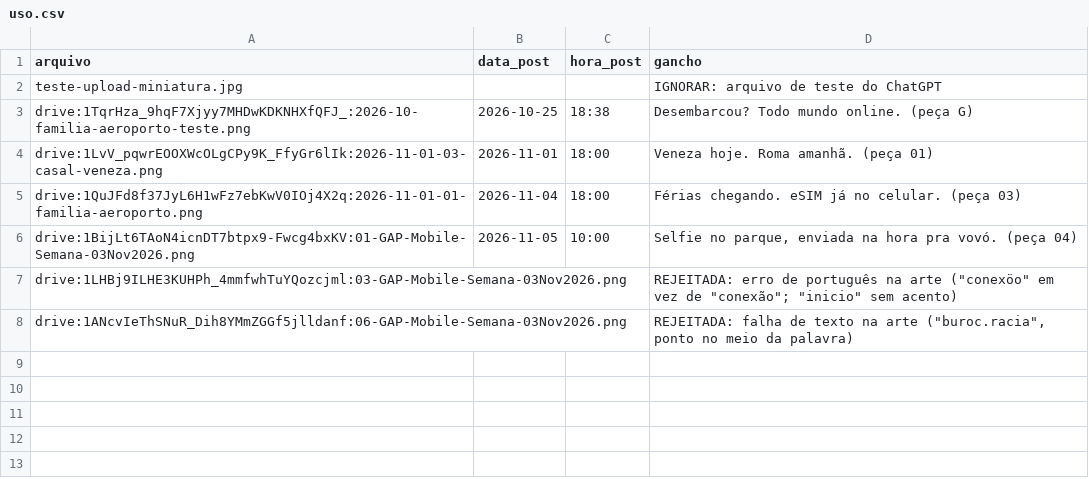
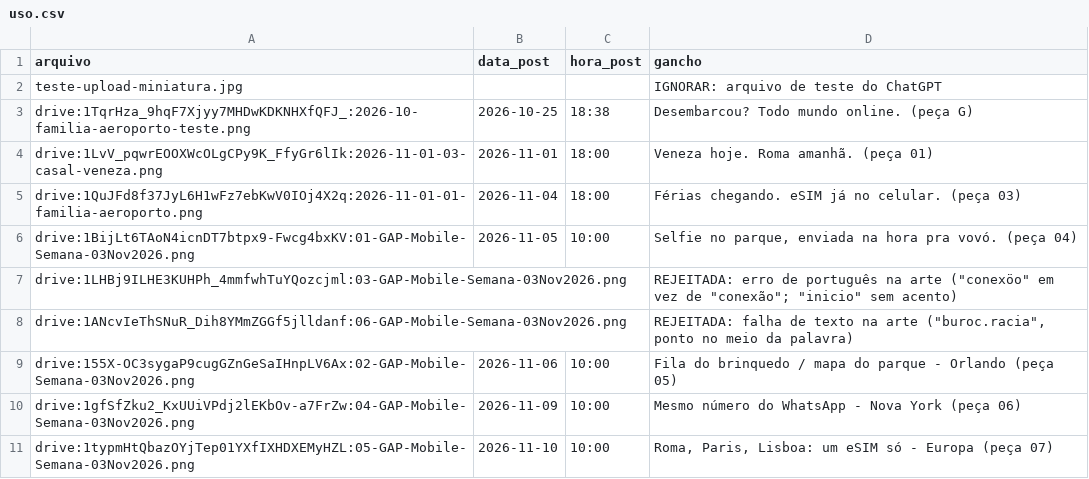
Before and after one commit to md1orlandoarts-netizen/gap_arts, a CSV file: banco/uso.csv, drawn as a sheet; the diff names each change by its address in the sheet, - before the commit and + after, or states it on an @@ line.

```diff
--- a/banco/uso.csv
+++ b/banco/uso.csv
+row 9: drive:155X-OC3sygaP9cugGZnGeSaIHnpLV6Ax:02-GAP-Mobile-Semana-03Nov2026.png | 2026-11-06 | 10:00 | Fila do brinquedo / mapa do parque - Orlando (peça 05)
+row 10: drive:1gfSfZku2_KxUUiVPdj2lEKbOv-a7FrZw:04-GAP-Mobile-Semana-03Nov2026.png | 2026-11-09 | 10:00 | Mesmo número do WhatsApp - Nova York (peça 06)
+row 11: drive:1typmHtQbazOYjTep01YXfIXHDXEMyHZL:05-GAP-Mobile-Semana-03Nov2026.png | 2026-11-10 | 10:00 | Roma, Paris, Lisboa: um eSIM só - Europa (peça 07)
```
Also changed, not shown: calendario/2026-11.csv.
